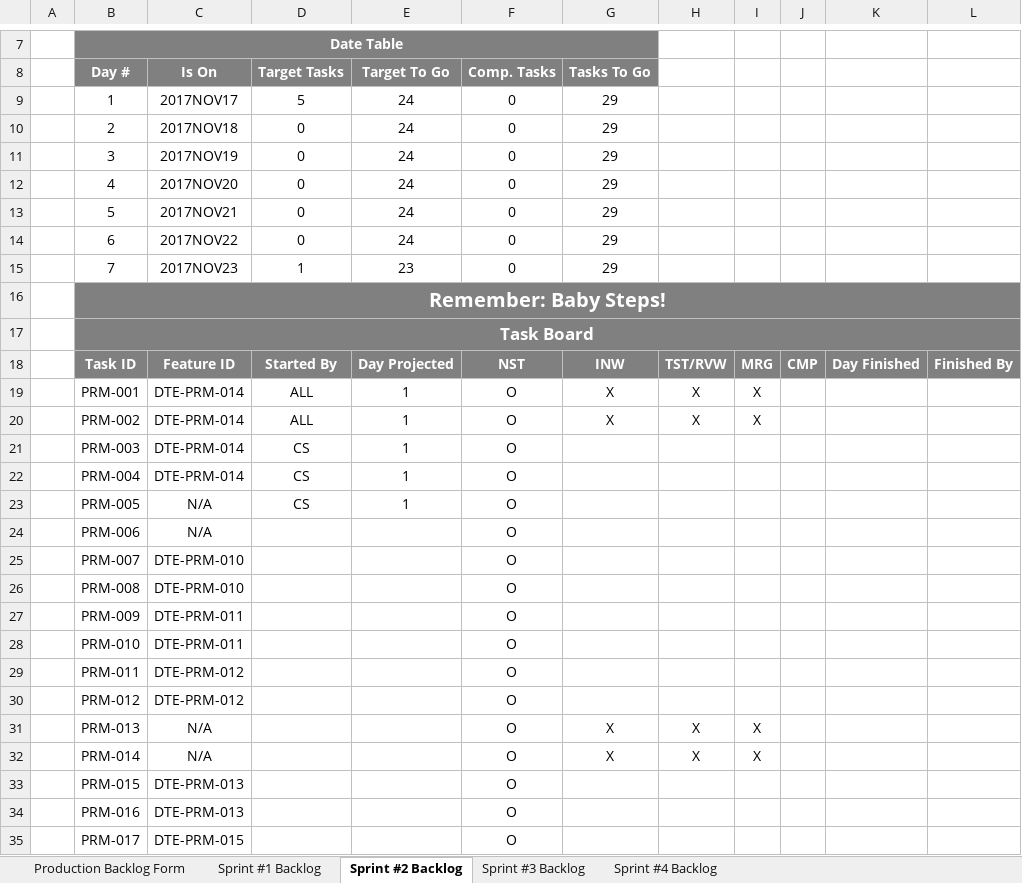
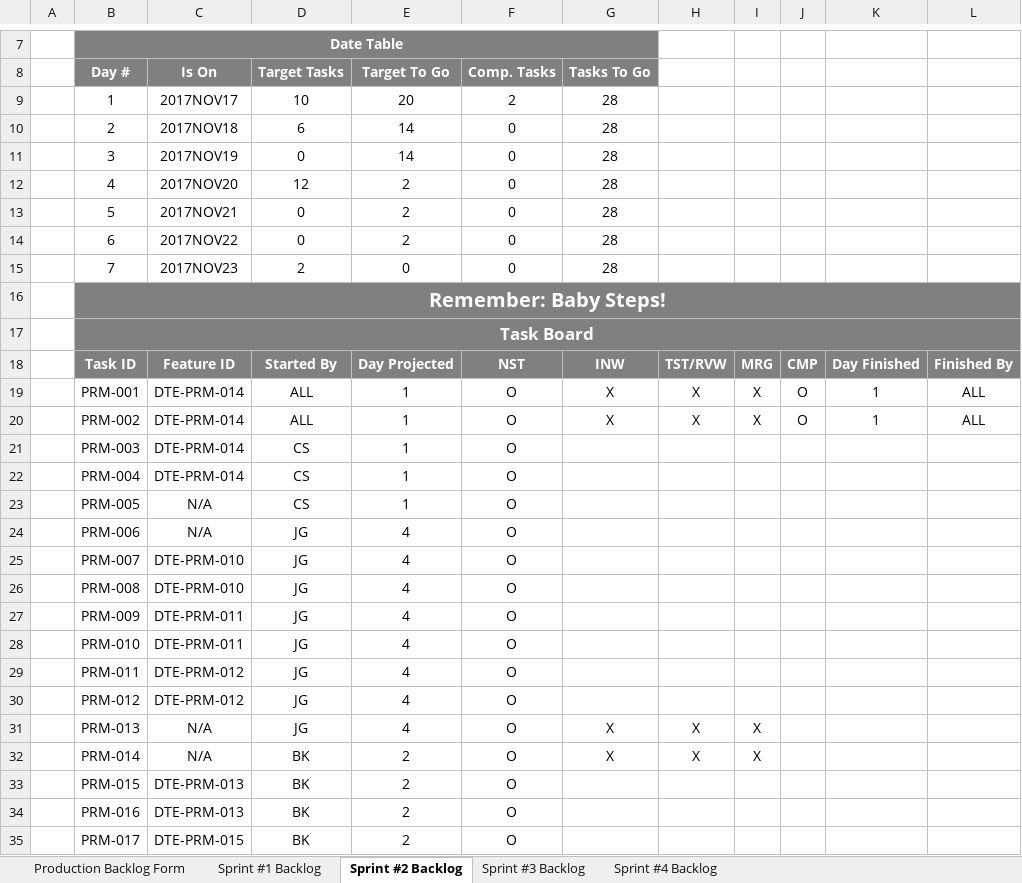
Before and after one commit to bobbykemp/GDC2017Project, an Excel workbook: Management/PRODUCTION/Production_Task_2017NOV09.xlsx, sheet Sprint #2 Backlog, drawn as a sheet; only a part is shown, gaps mark what is left out; values as stored, in another font and other column widths than the file's, no borders; charts and pictures and conditional formats not drawn; the diff covers the shown part only; the diff names each change by its address in the sheet, - before the commit and + after, or states it on an @@ line.

```diff
--- a/Management/PRODUCTION/Production_Task_2017NOV09.xlsx (sheet Sprint #2 Backlog)
+++ b/Management/PRODUCTION/Production_Task_2017NOV09.xlsx (sheet Sprint #2 Backlog)
-D9 (Target Tasks): 5
+D9 (Target Tasks): 10
-E9 (Target To Go): 24
+E9 (Target To Go): 20
-F9 (Comp. Tasks): 0
+F9 (Comp. Tasks): 2
-G9:G15 (Tasks To Go): 29
+G9:G15 (Tasks To Go): 28
-D10 (Target Tasks): 0
+D10 (Target Tasks): 6
-E10:E11 (Target To Go): 24
+E10:E11 (Target To Go): 14
-D12 (Target Tasks): 0
+D12 (Target Tasks): 12
-E12:E14 (Target To Go): 24
+E12:E14 (Target To Go): 2
-D15 (Target Tasks): 1
+D15 (Target Tasks): 2
-E15 (Target To Go): 23
+E15 (Target To Go): 0
-J19:J20: (empty)
+J19:J20: O
-K19:K20: (empty)
+K19:K20: 1
-L19:L20: (empty)
+L19:L20: ALL
-D24:D31 (Target Tasks): (empty)
+D24:D31 (Target Tasks): JG
-E24:E31 (Target To Go): (empty)
+E24:E31 (Target To Go): 4
-D32:D35 (Target Tasks): (empty)
+D32:D35 (Target Tasks): BK
-E32:E35 (Target To Go): (empty)
+E32:E35 (Target To Go): 2
```
Also changed, not shown: 1 added row and 22 edited cells elsewhere in this sheet, sheet Sprint #1 Backlog, charts or pictures, 1 other file.
